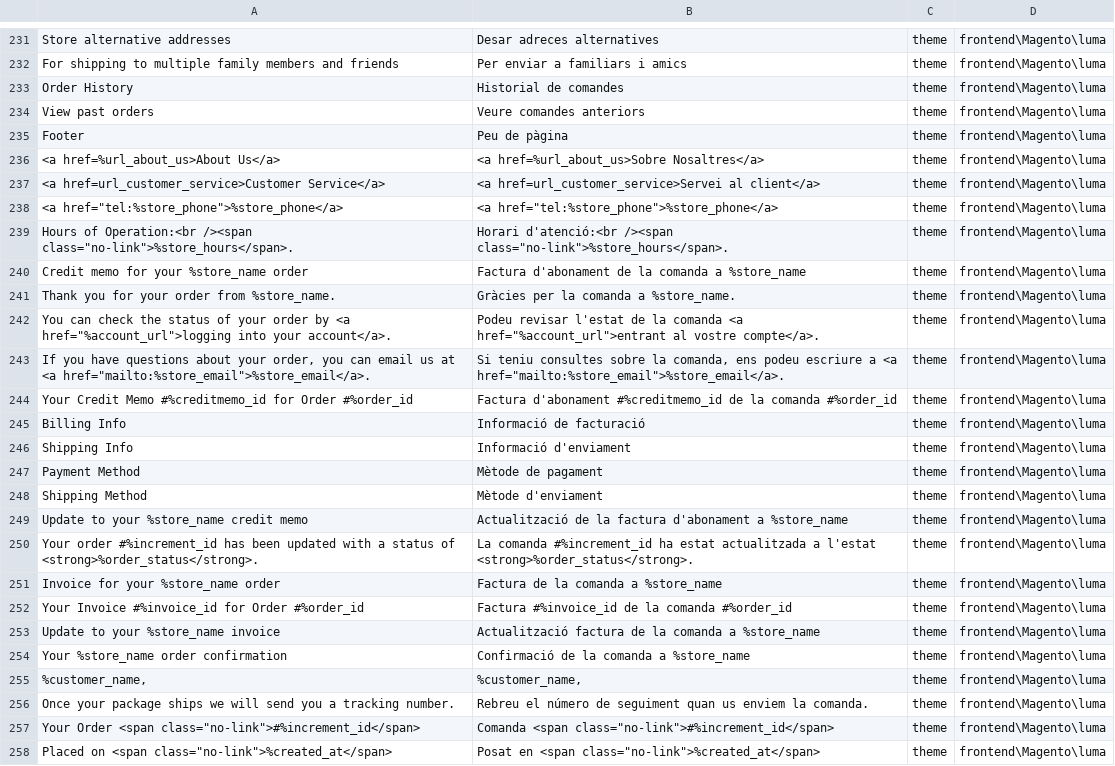
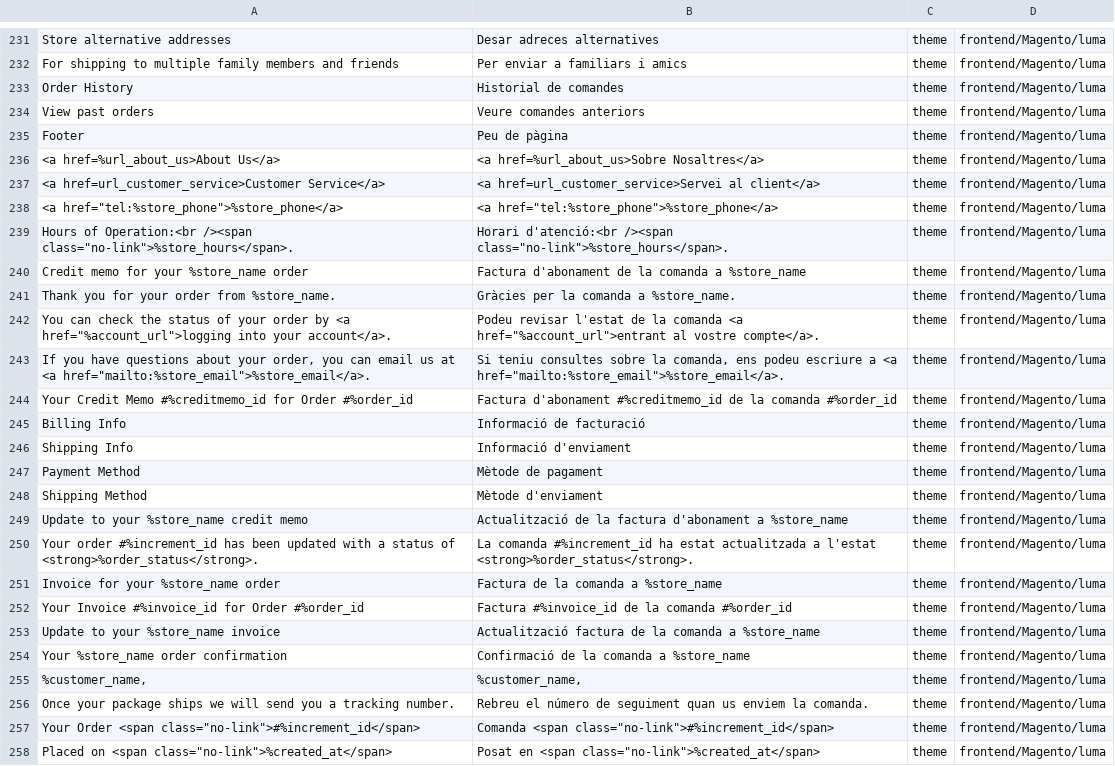
Before and after one commit to mageplaza/magento-2-chinese-language-pack, a CSV file: zh_Hans_CN.csv, drawn as a sheet; only a part is shown, gaps mark what is left out; the diff covers the shown part only; the diff names each change by its address in the sheet, - before the commit and + after, or states it on an @@ line.

```diff
--- a/zh_Hans_CN.csv
+++ b/zh_Hans_CN.csv
-D231:D258: frontend\Magento\luma
+D231:D258: frontend/Magento/luma
```
Also changed, not shown: 106 edited cells elsewhere in this file.
